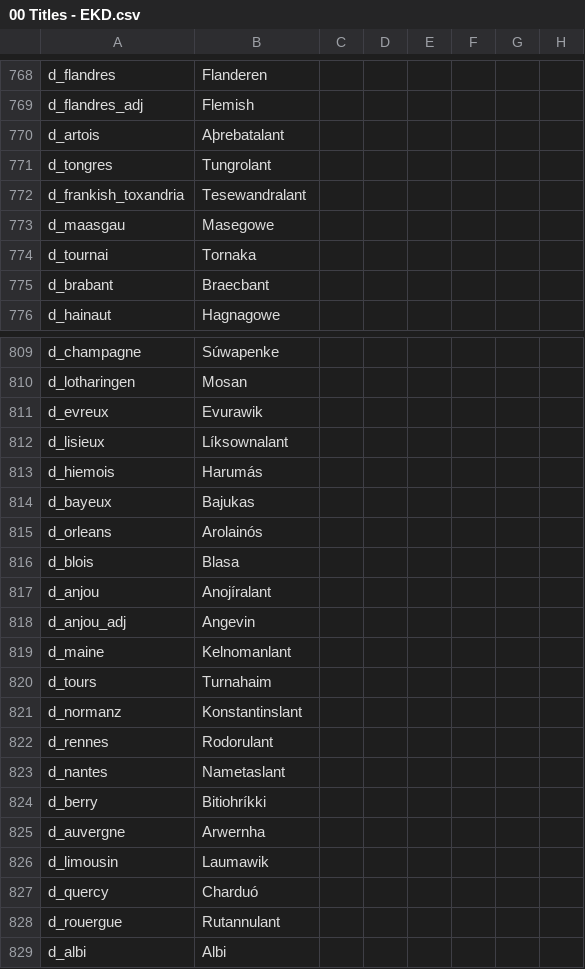
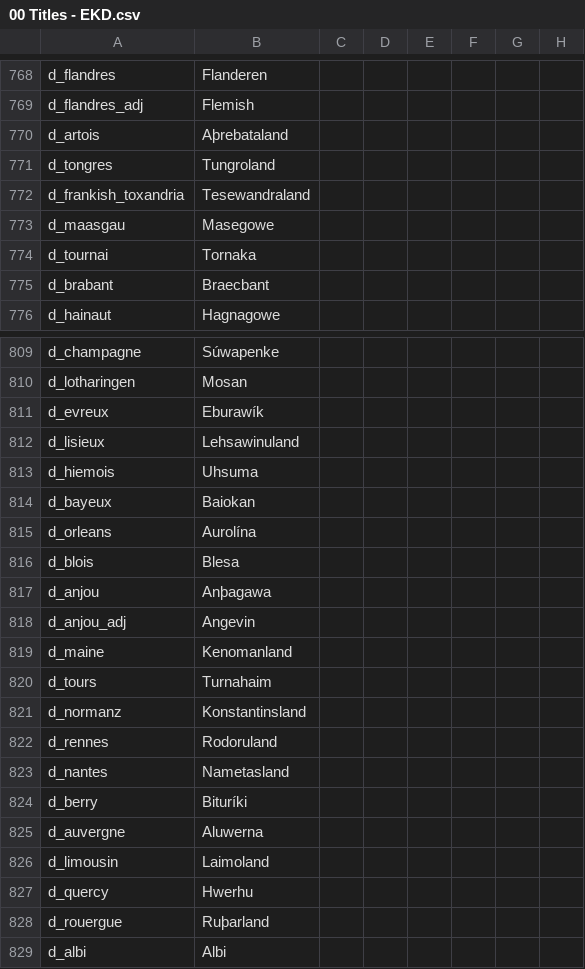
Before and after one commit to DC123456789/Britannia---The-Winter-King, a CSV file: Britannia/localisation/00 Titles - EKD.csv, drawn as a sheet; only a part is shown, gaps mark what is left out; the diff covers the shown part only; the diff names each change by its address in the sheet, - before the commit and + after, or states it on an @@ line.

```diff
--- a/Britannia/localisation/00 Titles - EKD.csv
+++ b/Britannia/localisation/00 Titles - EKD.csv
-B770: Aþrebatalant
+B770: Aþrebataland
-B771: Tungrolant
+B771: Tungroland
-B772: Tesewandralant
+B772: Tesewandraland
-B811: Evurawik
+B811: Eburawík
-B812: Líksownalant
+B812: Lehsawinuland
-B813: Harumás
+B813: Uhsuma
-B814: Bajukas
+B814: Baiokan
-B815: Arolainós
+B815: Aurolína
-B816: Blasa
+B816: Blesa
-B817: Anojíralant
+B817: Anþagawa
-B819: Kelnomanlant
+B819: Kenomanland
-B821: Konstantinslant
+B821: Konstantinsland
-B822: Rodorulant
+B822: Rodoruland
-B823: Nametaslant
+B823: Nametasland
-B824: Bitiohríkki
+B824: Bituríki
-B825: Arwernha
+B825: Aluwerna
-B826: Laumawik
+B826: Laimoland
-B827: Charduó
+B827: Hwerhu
-B828: Rutannulant
+B828: Ruþarland
```
Also changed, not shown: 12 edited cells elsewhere in this file, Britannia/localisation/00 Titles - C.csv, Britannia/localisation/00 Titles - Settlements.csv, 10 other files.
